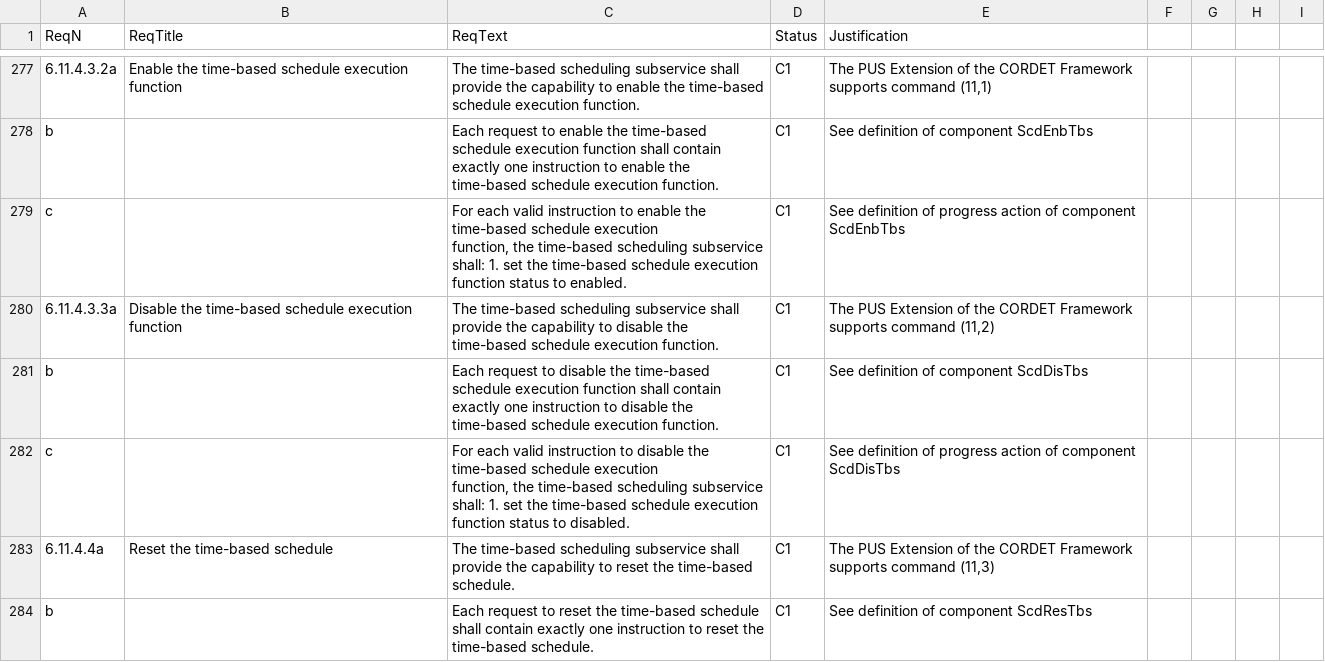
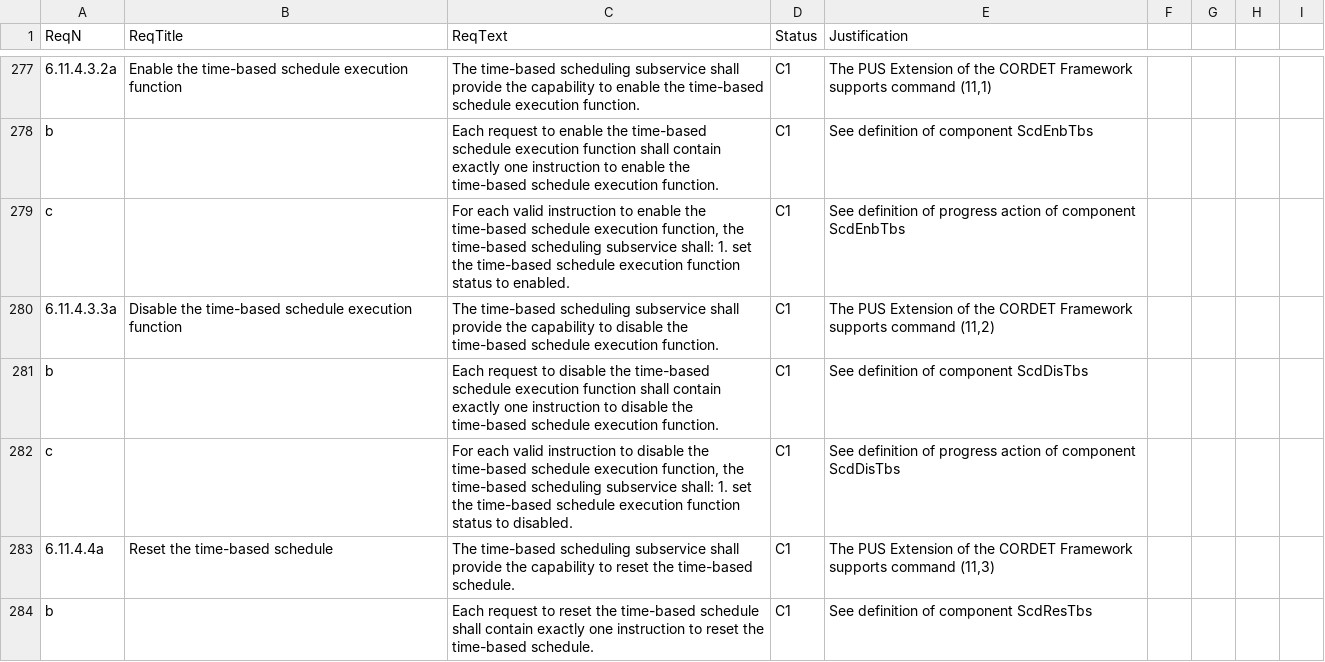
Before and after one commit to pnp-software/cordetfw-pus, a CSV file: doc/pus/PusCompliance.csv, drawn as a sheet; only a part is shown, gaps mark what is left out; the diff covers the shown part only; the diff names each change by its address in the sheet, - before the commit and + after, or states it on an @@ line.

```diff
--- a/doc/pus/PusCompliance.csv
+++ b/doc/pus/PusCompliance.csv
-C279 (ReqText): …to enabled.
+C279 (ReqText): …to enabled.
-C282 (ReqText): …to disabled.
+C282 (ReqText): …to disabled.
```
Also changed, not shown: 4 added rows, 2 removed rows and 3 edited cells elsewhere in this file.
